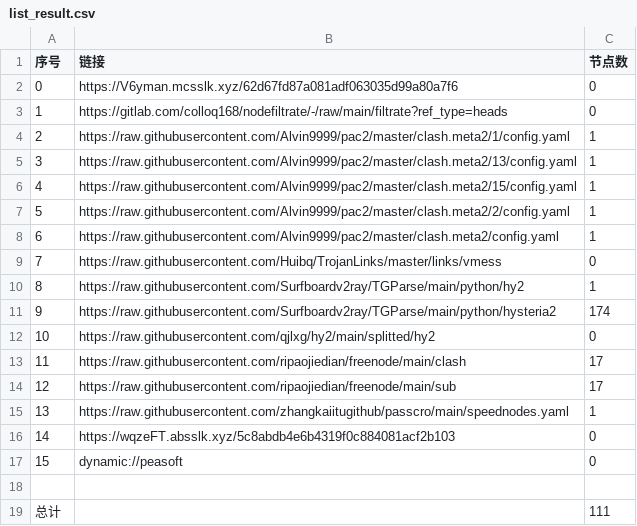
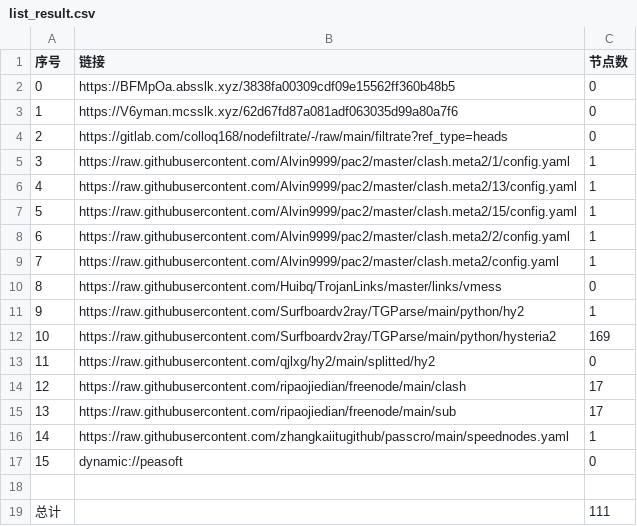
Before and after one commit to xihaoduo/AutoMergePublicNodes, a CSV file: list_result.csv, drawn as a sheet; removed rows and columns are numbered as before the commit, all else as after; the diff names each change by its address in the sheet, - before the commit and + after, or states it on an @@ line.

```diff
--- a/list_result.csv
+++ b/list_result.csv
+row 2: 0 | https://BFMpOa.absslk.xyz/3838fa00309cdf09e15562ff360b48b5 | 0
@@ column A (序号) renumbered between rows 3 and 16 @@
-C12 (节点数): 174
+C12 (节点数): 169
-row 16: 14 | https://wqzeFT.absslk.xyz/5c8abdb4e6b4319f0c884081acf2b103 | 0
```
Also changed, not shown: 17 other files.
